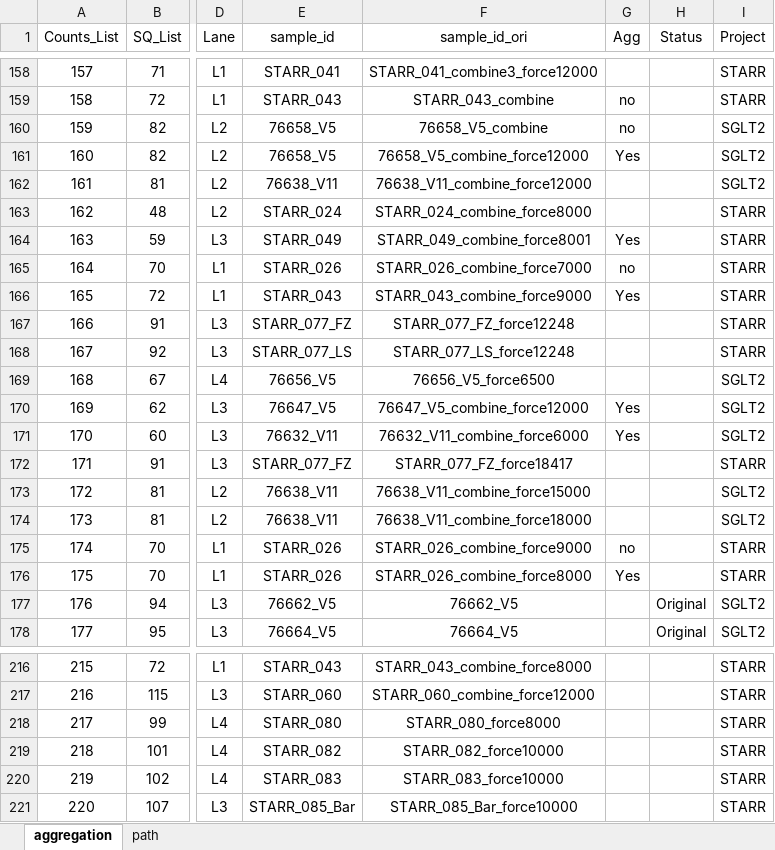
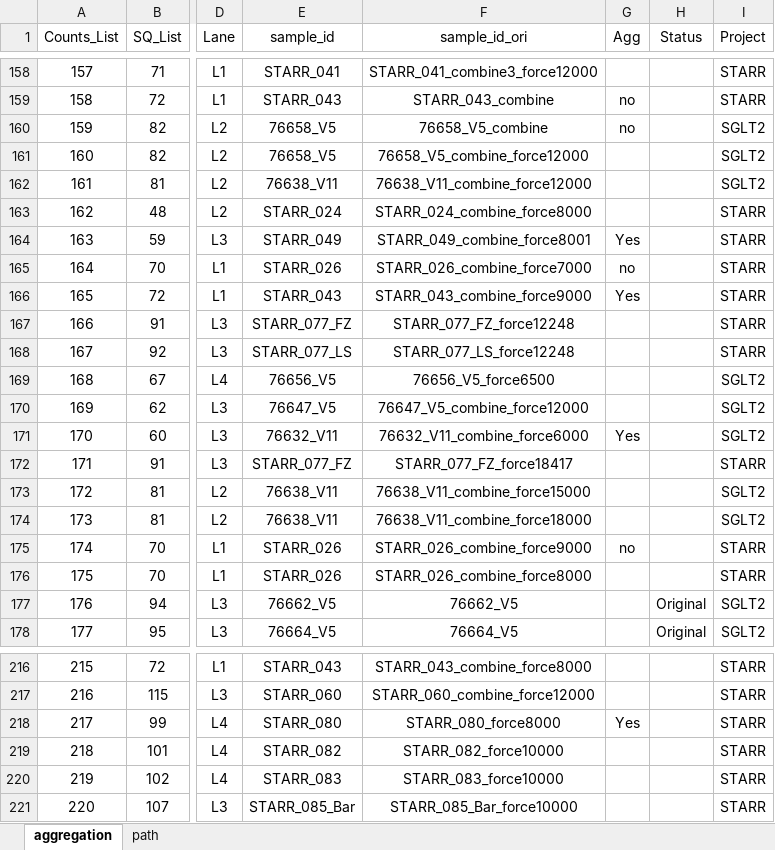
Before and after one commit to dnarna909/UTHSC_cellranger_codes_files, an Excel workbook: ExperimentSummaryFiles/Form 3_cellranger_counts_summary.xlsx, sheet aggregation, drawn as a sheet; only a part is shown, gaps mark what is left out; values as stored, in another font and other column widths than the file's, no borders; charts and pictures not drawn; the diff covers the shown part only; the diff names each change by its address in the sheet, - before the commit and + after, or states it on an @@ line.

```diff
--- a/ExperimentSummaryFiles/Form 3_cellranger_counts_summary.xlsx (sheet aggregation)
+++ b/ExperimentSummaryFiles/Form 3_cellranger_counts_summary.xlsx (sheet aggregation)
-G161 (Agg): Yes
+G161 (Agg): (empty)
-G170 (Agg): Yes
+G170 (Agg): (empty)
-G176 (Agg): Yes
+G176 (Agg): (empty)
-G218 (Agg): (empty)
+G218 (Agg): Yes
```
Also changed, not shown: 8 added rows and 26 edited cells elsewhere in this sheet, 9 other files.
